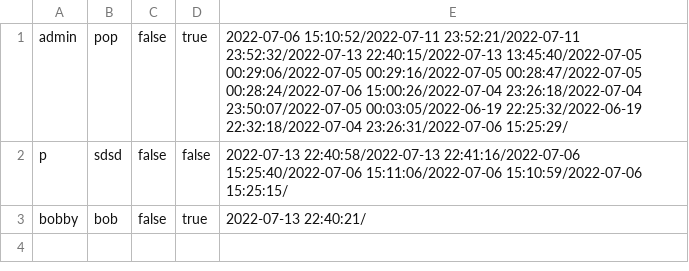
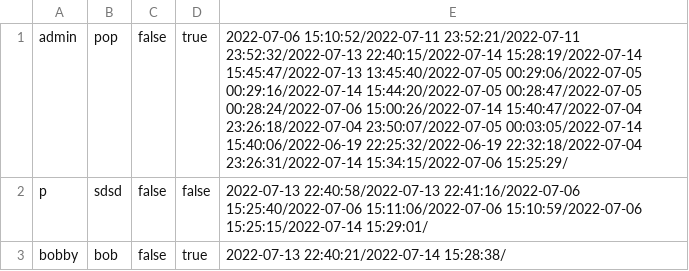
Before and after one commit to Dani3lx/Video-Entertainment-System, a CSV file: phase1/Data.csv, drawn as a sheet.

Commit message:
Fixed DataManager loadVideoData and saveVideoData functions. Updated toString method in Video. Changed ratings attribute in Video to ArrayList<String>

```diff
--- a/phase1/Data.csv
+++ b/phase1/Data.csv
@@ -1,3 +1,3 @@
-admin,pop,false,true,2022-07-06 15:10:52/2022-07-11 23:52:21/2022-07-11 23:52:32/2022-07-13 22:40:15/2022-07-13 13:45:40/2022-07-05 00:29:06/2022-07-05 00:29:16/2022-07-05 00:28:47/2022-07-05 00:28:24/2022-07-06 15:00:26/2022-07-04 23:26:18/2022-07-04 23:50:07/2022-07-05 00:03:05/2022-06-19 22:25:32/2022-06-19 22:32:18/2022-07-04 23:26:31/2022-07-06 15:25:29/
-p,sdsd,false,false,2022-07-13 22:40:58/2022-07-13 22:41:16/2022-07-06 15:25:40/2022-07-06 15:11:06/2022-07-06 15:10:59/2022-07-06 15:25:15/
-bobby,bob,false,true,2022-07-13 22:40:21/
+admin,pop,false,true,2022-07-06 15:10:52/2022-07-11 23:52:21/2022-07-11 23:52:32/2022-07-13 22:40:15/2022-07-14 15:28:19/2022-07-14 15:45:47/2022-07-13 13:45:40/2022-07-05 00:29:06/2022-07-05 00:29:16/2022-07-14 15:44:20/2022-07-05 00:28:47/2022-07-05 00:28:24/2022-07-06 15:00:26/2022-07-14 15:40:47/2022-07-04 23:26:18/2022-07-04 23:50:07/2022-07-05 00:03:05/2022-07-14 15:40:06/2022-06-19 22:25:32/2022-06-19 22:32:18/2022-07-04 23:26:31/2022-07-14 15:34:15/2022-07-06 15:25:29/
+p,sdsd,false,false,2022-07-13 22:40:58/2022-07-13 22:41:16/2022-07-06 15:25:40/2022-07-06 15:11:06/2022-07-06 15:10:59/2022-07-06 15:25:15/2022-07-14 15:29:01/
+bobby,bob,false,true,2022-07-13 22:40:21/2022-07-14 15:28:38/
```
Also changed, not shown: 5 other files.
